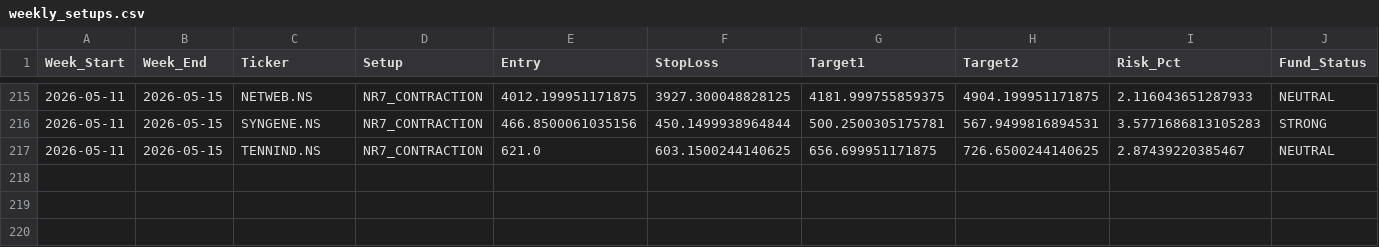
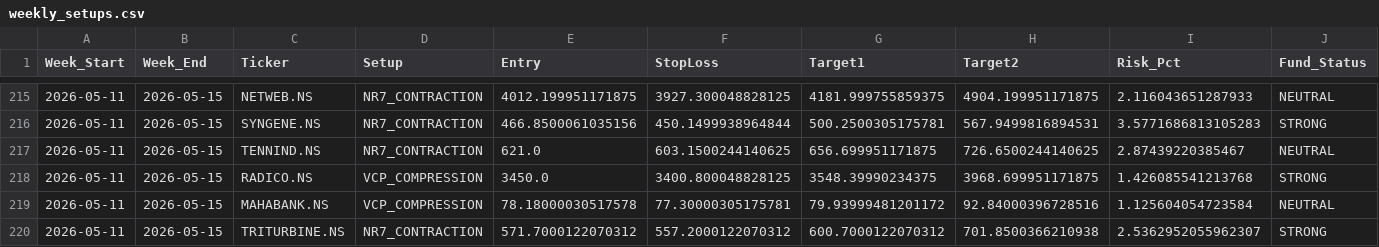
Before and after one commit to aryamanbansod/managerfunds.ai, a CSV file: data/weekly/weekly_setups.csv, drawn as a sheet; only a part is shown, gaps mark what is left out; rows hold the shown columns only; the diff names each change by its address in the sheet, - before the commit and + after, or states it on an @@ line.

```diff
--- a/data/weekly/weekly_setups.csv
+++ b/data/weekly/weekly_setups.csv
+row 218: 2026-05-11 | 2026-05-15 | RADICO.NS | VCP_COMPRESSION | 3450.0 | 3400.800048828125 | 3548.39990234375 | 3968.699951171875 | 1.426085541213768 | STRONG
+row 219: 2026-05-11 | 2026-05-15 | MAHABANK.NS | VCP_COMPRESSION | 78.18000030517578 | 77.30000305175781 | 79.93999481201172 | 92.84000396728516 | 1.125604054723584 | NEUTRAL
+row 220: 2026-05-11 | 2026-05-15 | TRITURBINE.NS | NR7_CONTRACTION | 571.7000122070312 | 557.2000122070312 | 600.7000122070312 | 701.8500366210938 | 2.5362952055962307 | STRONG
```
Also changed, not shown: 2 other files.
